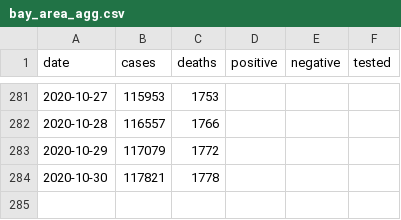
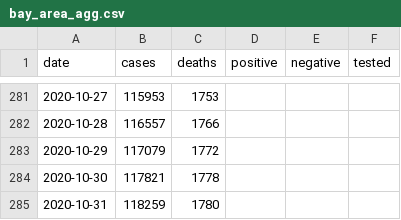
Before and after one commit to klintkanopka/COVID-19, a CSV file: data/bay_area_agg.csv, drawn as a sheet; only a part is shown, gaps mark what is left out; the diff names each change by its address in the sheet, - before the commit and + after, or states it on an @@ line.

Commit message:
update data on Sun  1 Nov 15:30:01 PST 2020

```diff
--- a/data/bay_area_agg.csv
+++ b/data/bay_area_agg.csv
+row 285: 2020-10-31 | 118259 | 1780
```
Also changed, not shown: data/santa_clara_agg.csv, 1 other file.
